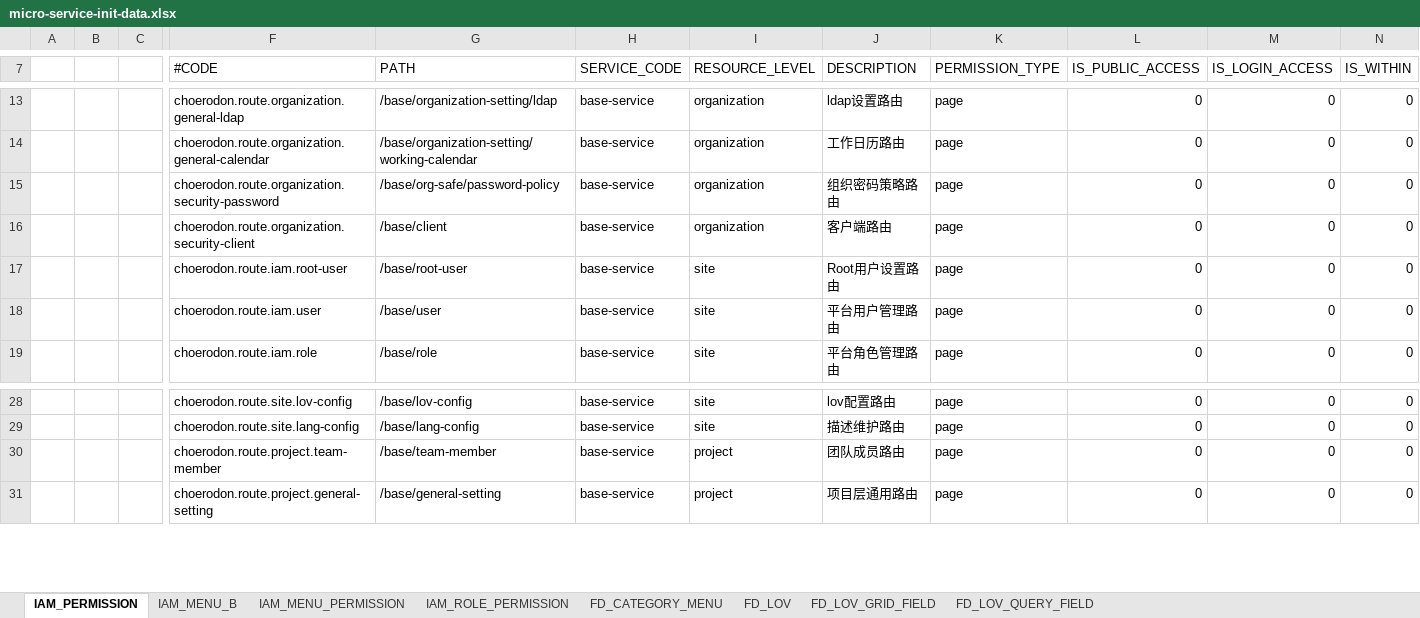
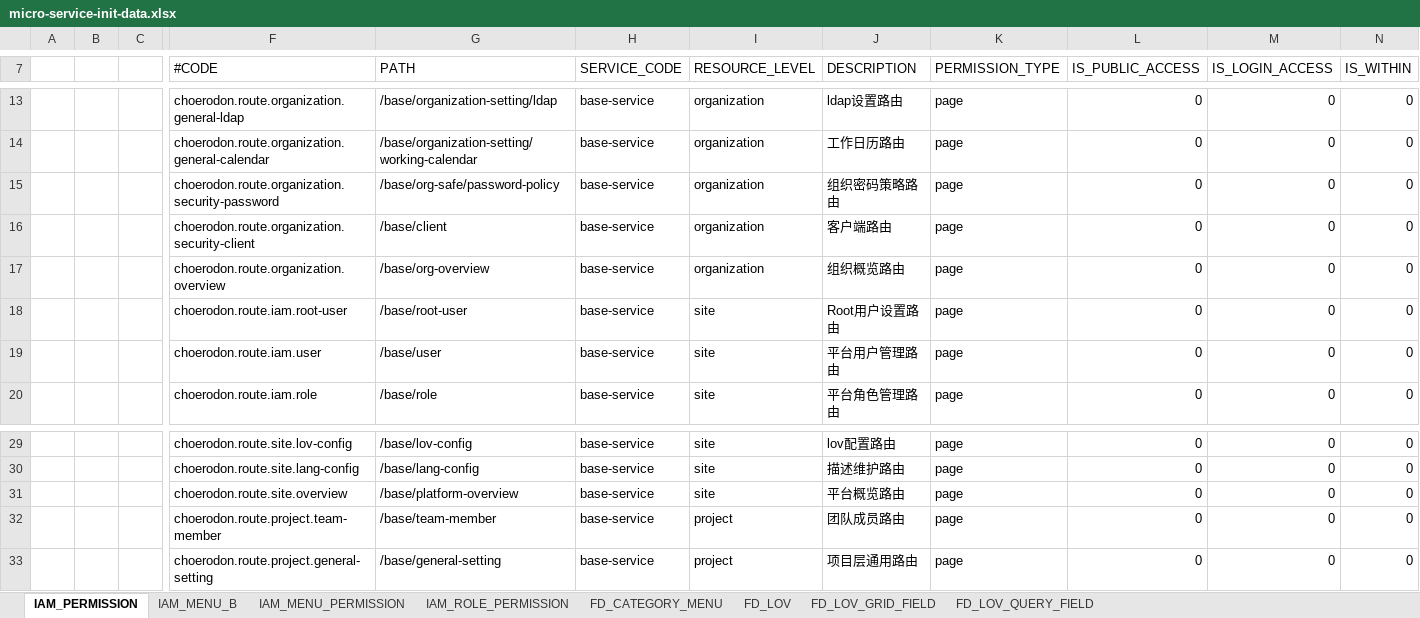
Before and after one commit to open-hand/choerodon-iam, an Excel workbook: src/main/resources/script/meta/micro-service-init-data.xlsx, sheet IAM_PERMISSION, drawn as a sheet; only a part is shown, gaps mark what is left out; values as stored, in another font and other column widths than the file's, no borders; rows hold the shown columns only; the diff names each change by its address in the sheet, - before the commit and + after, or states it on an @@ line.

```diff
--- a/src/main/resources/script/meta/micro-service-init-data.xlsx (sheet IAM_PERMISSION)
+++ b/src/main/resources/script/meta/micro-service-init-data.xlsx (sheet IAM_PERMISSION)
+row 17:  |  |  | choerodon.route.organization.overview | /base/org-overview | base-service | organization | 组织概览路由 | page | 0 | 0 | 0
+row 31:  |  |  | choerodon.route.site.overview | /base/platform-overview | base-service | site | 平台概览路由 | page | 0 | 0 | 0
```
Also changed, not shown: sheet IAM_MENU_B, sheet FD_CATEGORY_MENU, sheet IAM_MENU_PERMISSION, sheet IAM_ROLE_PERMISSION.
